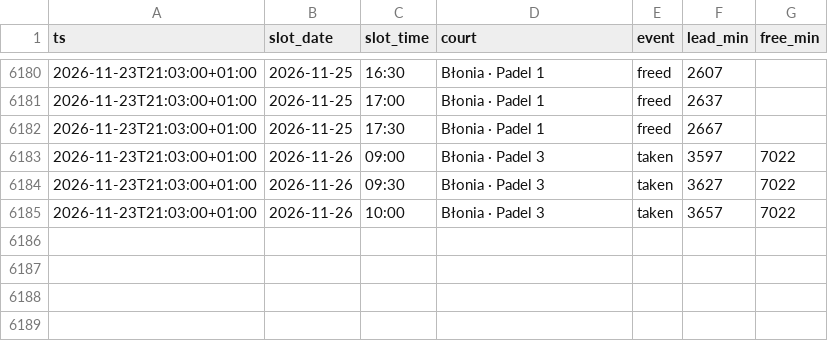
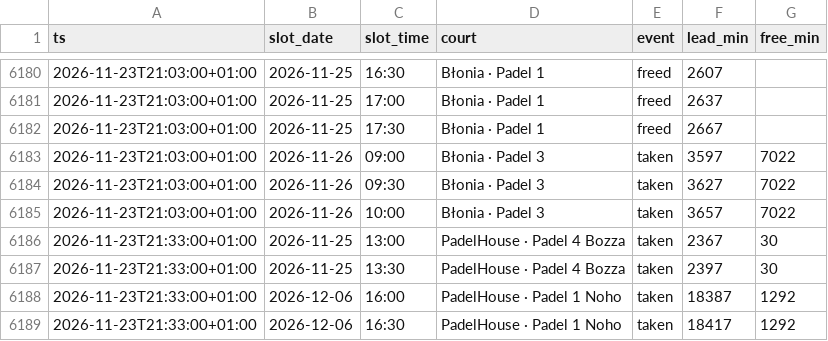
Before and after one commit to romanmelnyk/padel-monitor, a CSV file: data/events.csv, drawn as a sheet; only a part is shown, gaps mark what is left out.

```diff
--- a/data/events.csv
+++ b/data/events.csv
@@ -6185 +6185,5 @@ ts,slot_date,slot_time,court,event,lead_min,free_min
 2026-11-23T21:03:00+01:00,2026-11-26,10:00,Błonia · Padel 3,taken,3657,7022
+2026-11-23T21:33:00+01:00,2026-11-25,13:00,PadelHouse · Padel 4 Bozza,taken,2367,30
+2026-11-23T21:33:00+01:00,2026-11-25,13:30,PadelHouse · Padel 4 Bozza,taken,2397,30
+2026-11-23T21:33:00+01:00,2026-12-06,16:00,PadelHouse · Padel 1 Noho,taken,18387,1292
+2026-11-23T21:33:00+01:00,2026-12-06,16:30,PadelHouse · Padel 1 Noho,taken,18417,1292
```
Also changed, not shown: data/runs.csv, 1 other file.
